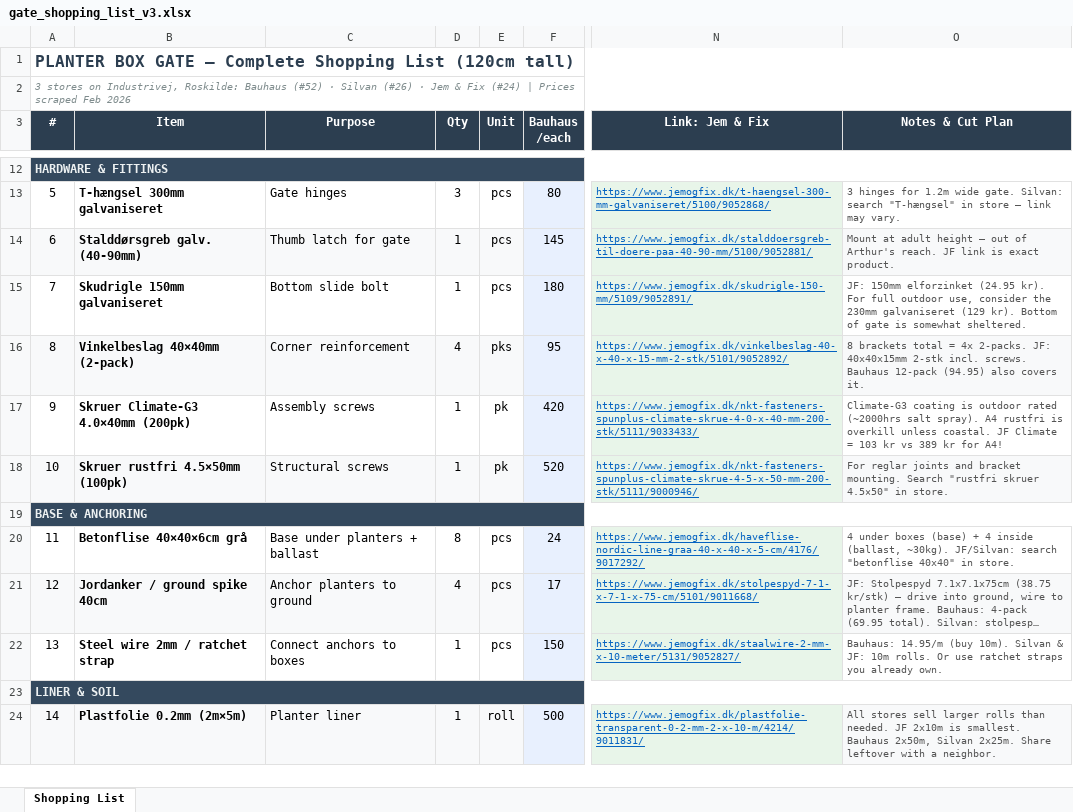
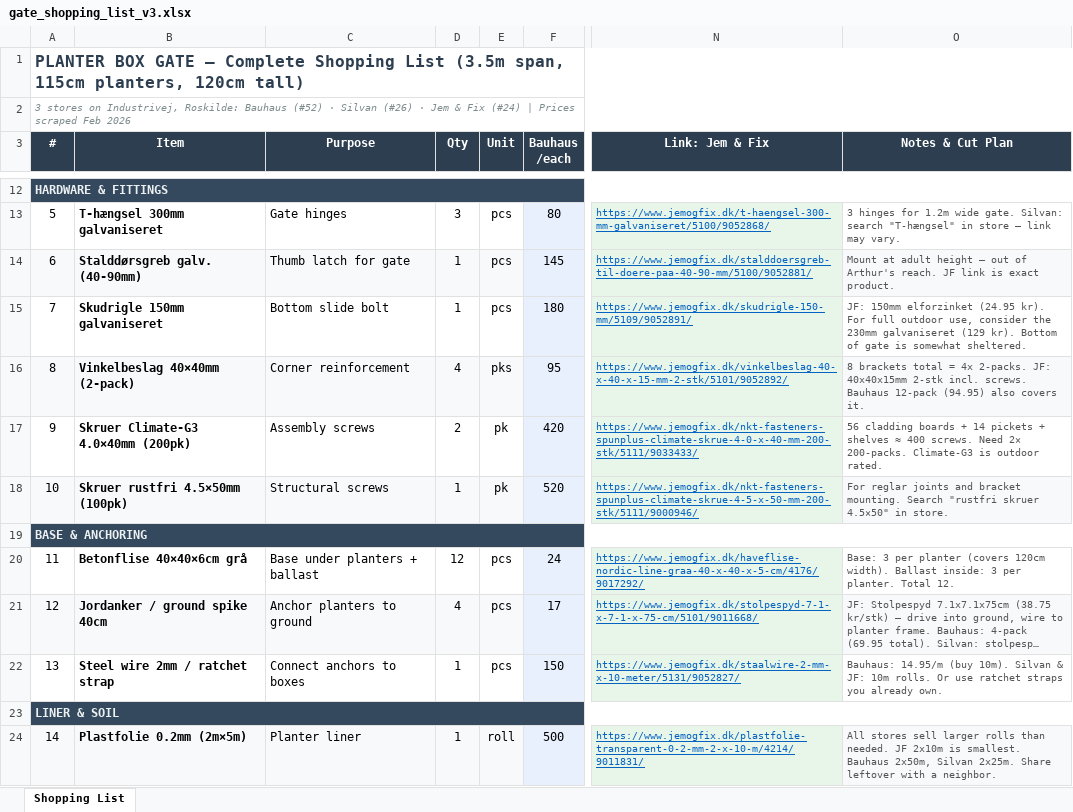
Before and after one commit to jakobrichert/planter-gate-3d, an Excel workbook: gate_shopping_list_v3.xlsx, sheet Shopping List, drawn as a sheet; only a part is shown, gaps mark what is left out; long unchanged cells end in …; values as stored, in another font and other column widths than the file's, no borders; the diff covers the shown part only; the diff names each change by its address in the sheet, - before the commit and + after, or states it on an @@ line.

```diff
--- a/gate_shopping_list_v3.xlsx (sheet Shopping List)
+++ b/gate_shopping_list_v3.xlsx (sheet Shopping List)
-A1 (#): …Shopping List (120cm tall)
+A1 (#): …Shopping List (3.5m span, 115cm planters, 120cm tall)
-D17 (Qty): 1
+D17 (Qty): 2
-O17 (Notes & Cut Plan): Climate-G3 coating is outdoor rated (~2000hrs salt spray). A4 rustfri is overkill unless coastal. JF Climate = 103 kr vs 389 kr for A4!
+O17 (Notes & Cut Plan): 56 cladding boards + 14 pickets + shelves ≈ 400 screws. Need 2× 200-packs. Climate-G3 is outdoor rated.
-D20 (Qty): 8
+D20 (Qty): 12
-O20 (Notes & Cut Plan): 4 under boxes (base) + 4 inside (ballast, ~30kg). JF/Silvan: search "betonflise 40x40" in store.
+O20 (Notes & Cut Plan): Base: 3 per planter (covers 120cm width). Ballast inside: 3 per planter. Total 12.
```
Also changed, not shown: 7 edited cells elsewhere in this sheet, 3 other files.
